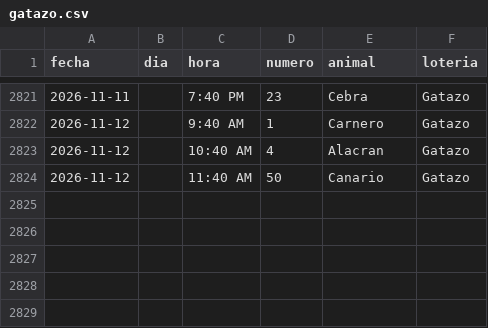
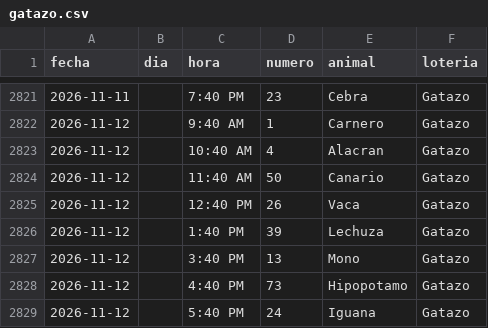
Before and after one commit to victorcsp22-star/sniper-ruletas, a CSV file: gatazo.csv, drawn as a sheet; only a part is shown, gaps mark what is left out.

```diff
--- a/gatazo.csv
+++ b/gatazo.csv
@@ -2824 +2824,6 @@ fecha,dia,hora,numero,animal,loteria
 2026-11-12,,11:40 AM,50,Canario,Gatazo
+2026-11-12,,12:40 PM,26,Vaca,Gatazo
+2026-11-12,,1:40 PM,39,Lechuza,Gatazo
+2026-11-12,,3:40 PM,13,Mono,Gatazo
+2026-11-12,,4:40 PM,73,Hipopotamo,Gatazo
+2026-11-12,,5:40 PM,24,Iguana,Gatazo
```
Also changed, not shown: data_vz/guacharo_activo_2anios.csv, granja_millonaria_granjazo.csv, 4 other files.
